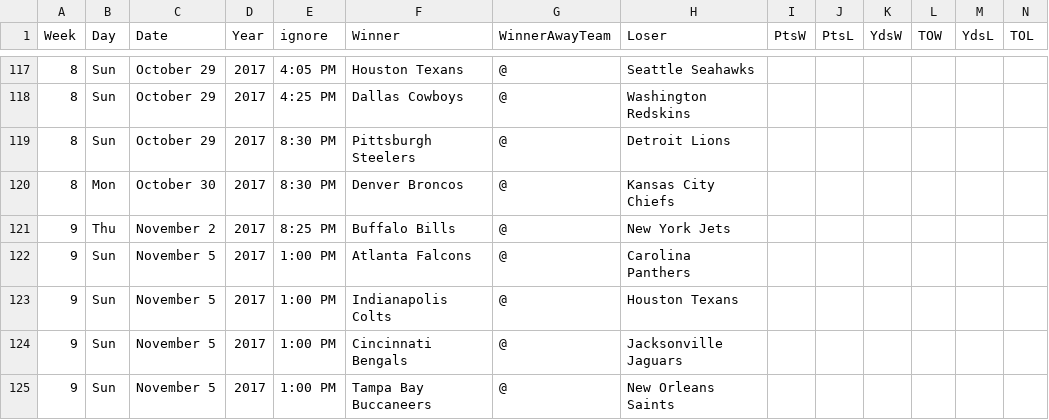
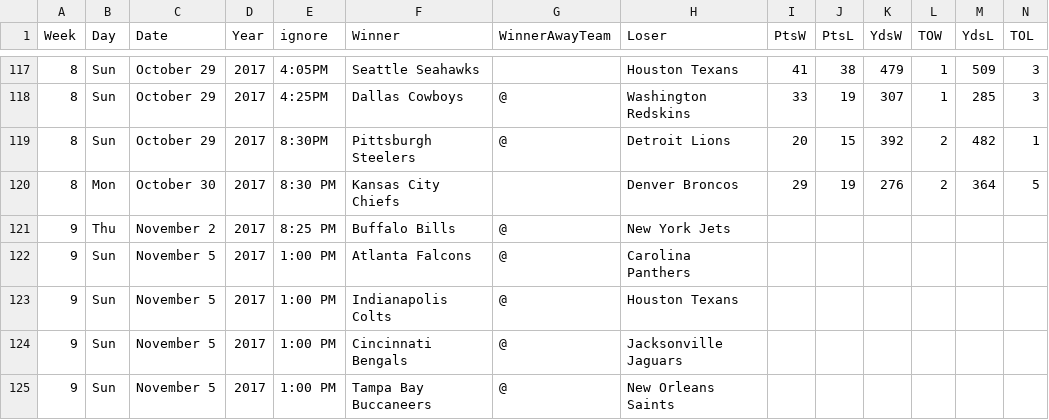
Before and after one commit to gjn/homefield, a CSV file: data/pfr/2017.csv, drawn as a sheet; only a part is shown, gaps mark what is left out; the diff covers the shown part only.

```diff
--- a/data/pfr/2017.csv
+++ b/data/pfr/2017.csv
@@ -117,5 +117,5 @@ Week,Day,Date,Year,ignore,Winner,WinnerAwayTeam,Loser,PtsW,PtsL,YdsW,TOW,YdsL,TO
-8,Sun,October 29,2017,4:05 PM,Houston Texans,@,Seattle Seahawks,,,,,,
-8,Sun,October 29,2017,4:25 PM,Dallas Cowboys,@,Washington Redskins,,,,,,
-8,Sun,October 29,2017,8:30 PM,Pittsburgh Steelers,@,Detroit Lions,,,,,,
-8,Mon,October 30,2017,8:30 PM,Denver Broncos,@,Kansas City Chiefs,,,,,,
+8,Sun,October 29,2017,4:05PM,Seattle Seahawks,,Houston Texans,41,38,479,1,509,3
+8,Sun,October 29,2017,4:25PM,Dallas Cowboys,@,Washington Redskins,33,19,307,1,285,3
+8,Sun,October 29,2017,8:30PM,Pittsburgh Steelers,@,Detroit Lions,20,15,392,2,482,1
+8,Mon,October 30,2017,8:30 PM,Kansas City Chiefs,,Denver Broncos,29,19,276,2,364,5
 9,Thu,November 2,2017,8:25 PM,Buffalo Bills,@,New York Jets,,,,,,
```
Also changed, not shown: 1 added row, 1 removed row and 73 edited cells elsewhere in this file, 4 other files.
